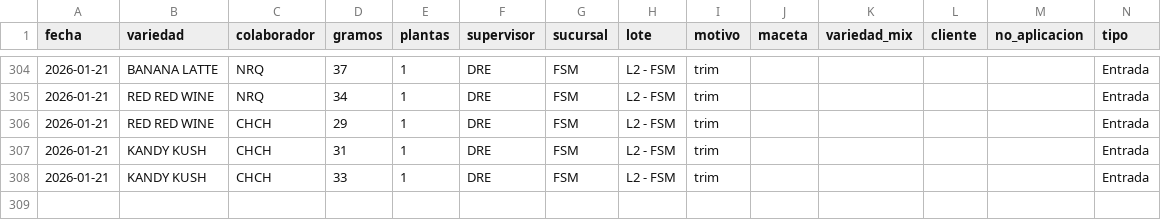
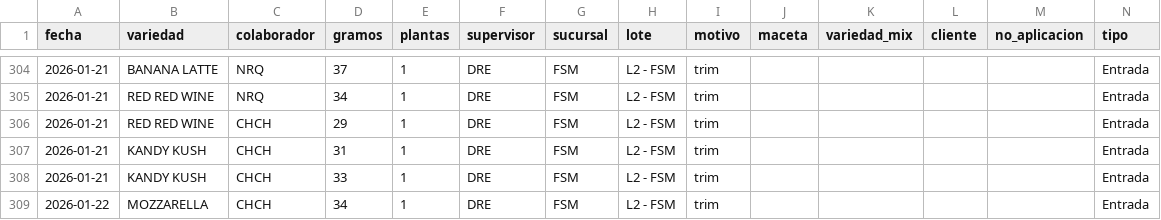
Before and after one commit to ALi3naTEd0/entradas_salidas, a CSV file: registro.csv, drawn as a sheet; only a part is shown, gaps mark what is left out; the diff names each change by its address in the sheet, - before the commit and + after, or states it on an @@ line.

Commit message:
Actualización registro 2026-01-22 11:26

```diff
--- a/registro.csv
+++ b/registro.csv
+row 309: 2026-01-22 | MOZZARELLA | CHCH | 34 | 1 | DRE | FSM | L2 - FSM | trim |  |  |  |  | Entrada
```
